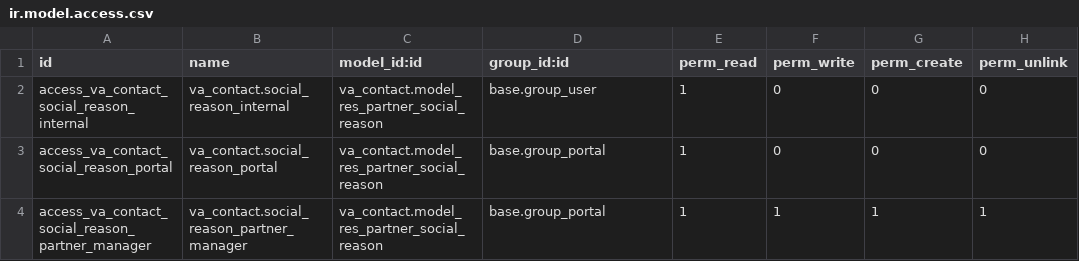
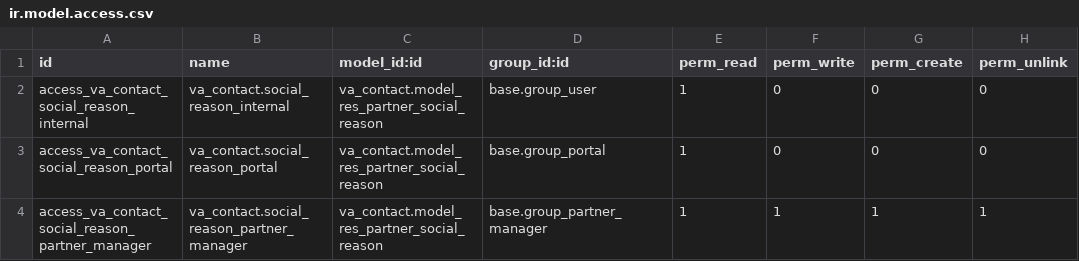
Before and after one commit to suningwz/odoo-23, a CSV file: va_contact/security/ir.model.access.csv, drawn as a sheet.

Commit message:
FIX access rights

```diff
--- a/va_contact/security/ir.model.access.csv
+++ b/va_contact/security/ir.model.access.csv
@@ -3,2 +3,2 @@ access_va_contact_social_reason_internal,va_contact.social_reason_internal,va_co
 access_va_contact_social_reason_portal,va_contact.social_reason_portal,va_contact.model_res_partner_social_reason,base.group_portal,1,0,0,0
-access_va_contact_social_reason_partner_manager,va_contact.social_reason_partner_manager,va_contact.model_res_partner_social_reason,base.group_portal,1,1,1,1
+access_va_contact_social_reason_partner_manager,va_contact.social_reason_partner_manager,va_contact.model_res_partner_social_reason,base.group_partner_manager,1,1,1,1
```
Also changed, not shown: 1 other file.
